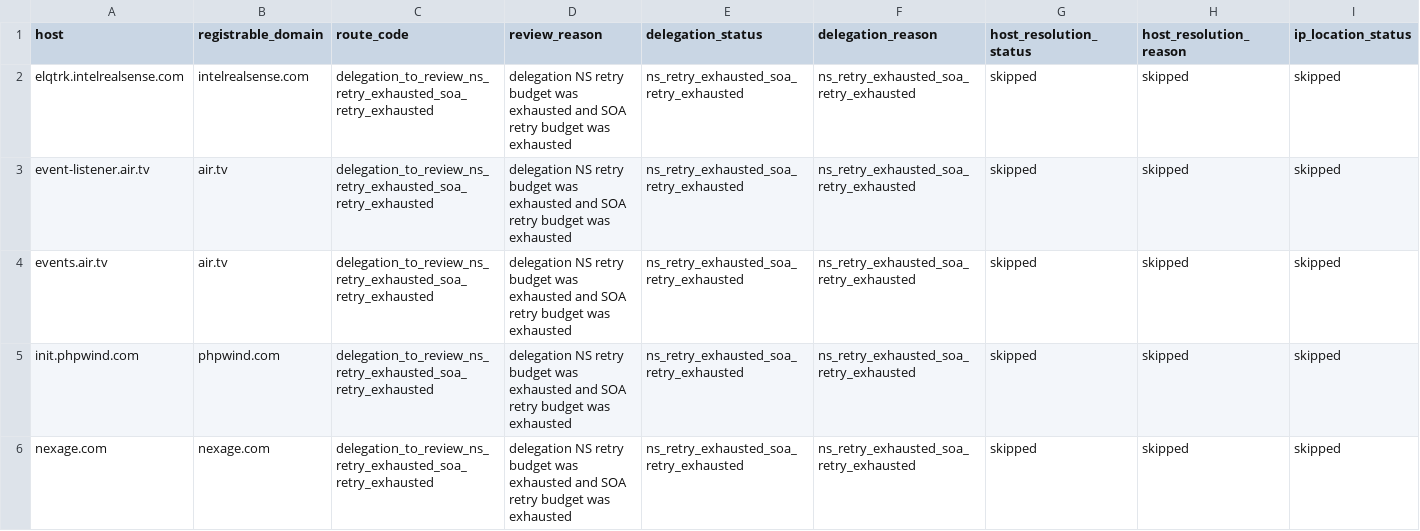
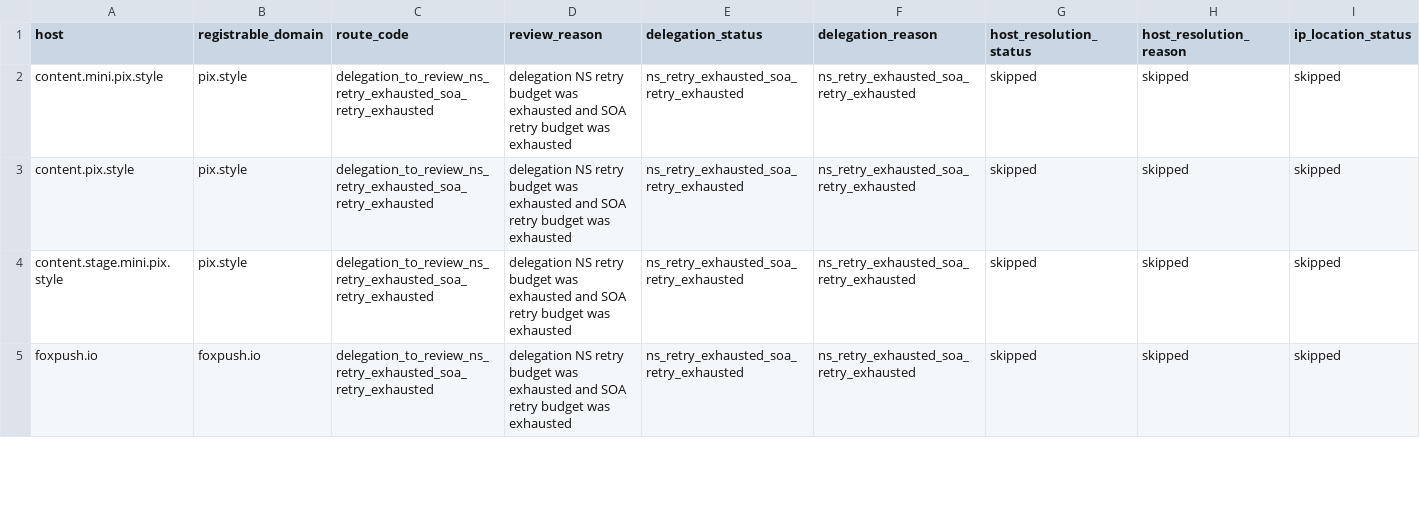
Before and after one commit to oxfa/niamodretlif, a CSV file: output/review/block.csv, drawn as a sheet; only a part is shown; rows hold the shown columns only; the diff covers the shown part only; the diff names each change by its address in the sheet, - before the commit and + after, or states it on an @@ line.

```diff
--- a/output/review/block.csv
+++ b/output/review/block.csv
-A2 (host): elqtrk.intelrealsense.com
+A2 (host): content.mini.pix.style
-B2 (registrable_domain): intelrealsense.com
+B2 (registrable_domain): pix.style
-A3 (host): event-listener.air.tv
+A3 (host): content.pix.style
-B3:B4 (registrable_domain): air.tv
+B3:B4 (registrable_domain): pix.style
-A4 (host): events.air.tv
+A4 (host): content.stage.mini.pix.style
-A5 (host): init.phpwind.com
+A5 (host): foxpush.io
-B5 (registrable_domain): phpwind.com
+B5 (registrable_domain): foxpush.io
-row 6: nexage.com | nexage.com | delegation_to_review_ns_retry_exhausted_soa_retry_exhausted | delegation NS retry budget was exhausted and SOA retry budget was exhausted | ns_retry_exhausted_soa_retry_exhausted | ns_retry_exhausted_soa_retry_exhausted | skipped | skipped | skipped
```
Also changed, not shown: 2 removed rows and 6 edited cells elsewhere in this file, 2 other files.
